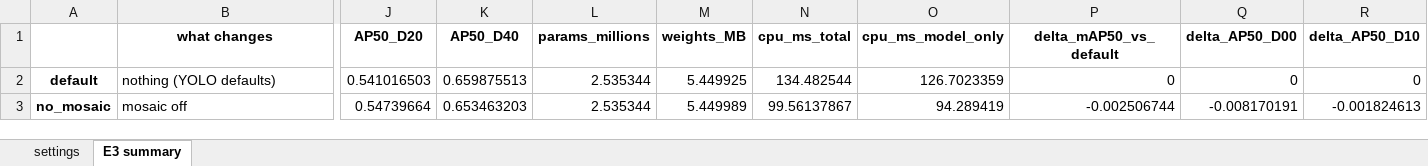
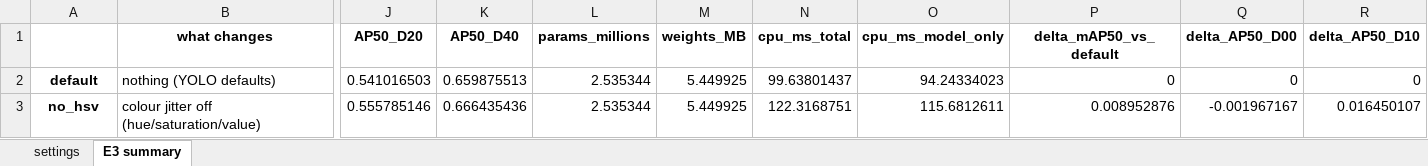
Before and after one commit to asaeyl/rdd-roadscan, an Excel workbook: experiments/E3_augmentation/results/results.xlsx, sheet E3 summary, drawn as a sheet; only a part is shown, gaps mark what is left out; values as stored, in another font and other column widths than the file's, no borders; removed rows and columns are numbered as before the commit, all else as after; rows hold the shown columns only; the diff names each change by its address in the sheet, - before the commit and + after, or states it on an @@ line.

```diff
--- a/experiments/E3_augmentation/results/results.xlsx (sheet E3 summary)
+++ b/experiments/E3_augmentation/results/results.xlsx (sheet E3 summary)
-N2 (cpu_ms_total): 134.482544
+N2 (cpu_ms_total): 99.63801437
-O2 (cpu_ms_model_only): 126.7023359
+O2 (cpu_ms_model_only): 94.24334023
-row 3: no_mosaic | mosaic off | 0.54739664 | 0.653463203 | 2.535344 | 5.449989 | 99.56137867 | 94.289419 | -0.002506744 | -0.008170191 | -0.001824613
+row 3: no_hsv | colour jitter off (hue/saturation/value) | 0.555785146 | 0.666435436 | 2.535344 | 5.449925 | 122.3168751 | 115.6812611 | 0.008952876 | -0.001967167 | 0.016450107
```
Also changed, not shown: sheet settings, 7 other files.
